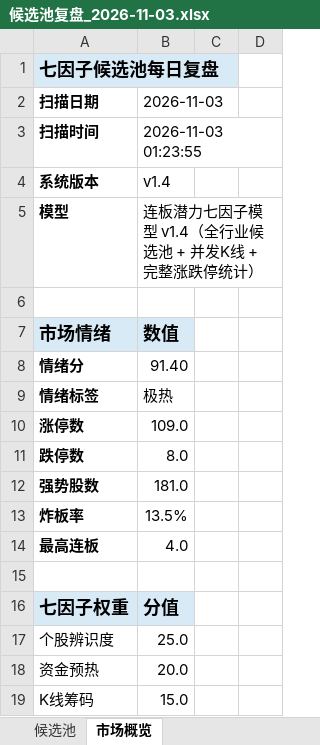
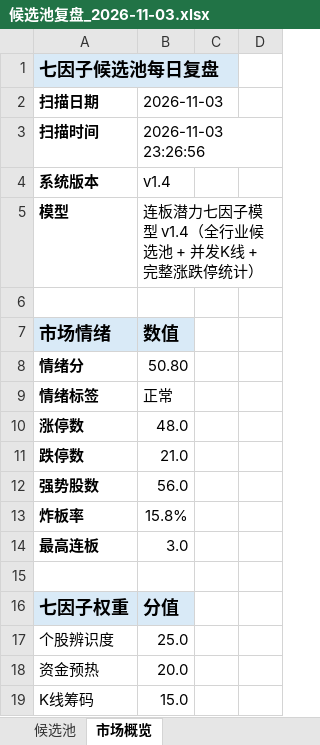
Before and after one commit to ethanjiang1008-lgtm/seven-factor-stock-picker, an Excel workbook: data/candidate_pool_reviews/候选池复盘_2026-11-03.xlsx, sheet 市场概览, drawn as a sheet; only a part is shown; values as stored, in another font and other column widths than the file's, no borders; the diff covers the shown part only; the diff names each change by its address in the sheet, - before the commit and + after, or states it on an @@ line.

```diff
--- a/data/candidate_pool_reviews/候选池复盘_2026-11-03.xlsx (sheet 市场概览)
+++ b/data/candidate_pool_reviews/候选池复盘_2026-11-03.xlsx (sheet 市场概览)
-B3: 2026-11-03 01:23:55
+B3: 2026-11-03 23:26:56
-B8: 91.40
+B8: 50.80
-B9: 极热
+B9: 正常
-B10: 109.0
+B10: 48.0
-B11: 8.0
+B11: 21.0
-B12: 181.0
+B12: 56.0
-B13: 13.5%
+B13: 15.8%
-B14: 4.0
+B14: 3.0
```
Also changed, not shown: 25 added rows, 25 removed rows and 19 edited cells elsewhere in this sheet, sheet 候选池, data/candidate_pool_validation/次日验证_2026-10-30_vs_2026-11-03.xlsx, 4 other files.
